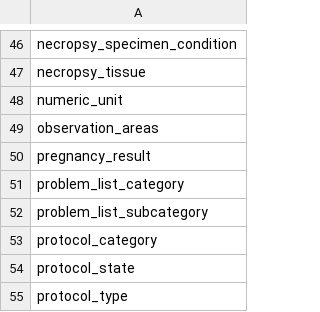
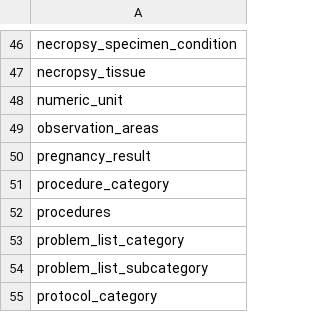
Before and after one commit to LabKey/nircEHRModules, a TSV file: nirc_ehr/resources/data/lookupsManifest.tsv, drawn as a sheet; only a part is shown, gaps mark what is left out; the shorter side is filled out with more unchanged rows; the diff names each change by its address in the sheet, - before the commit and + after, or states it on an @@ line.

```diff
--- a/nirc_ehr/resources/data/lookupsManifest.tsv
+++ b/nirc_ehr/resources/data/lookupsManifest.tsv
+row 51: procedure_category
+row 52: procedures
```
Also changed, not shown: nirc_ehr/resources/data/editable_lookups.tsv, nirc_ehr/resources/data/lookup_sets.tsv, 4 other files.
